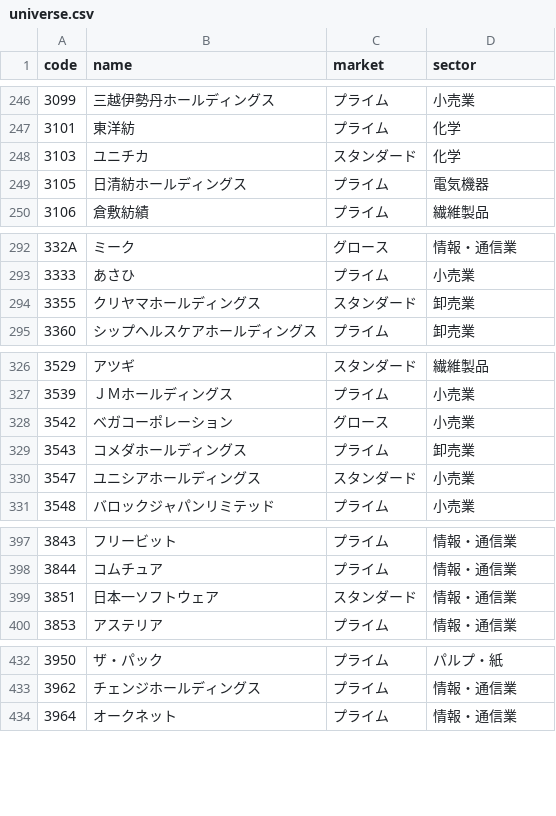
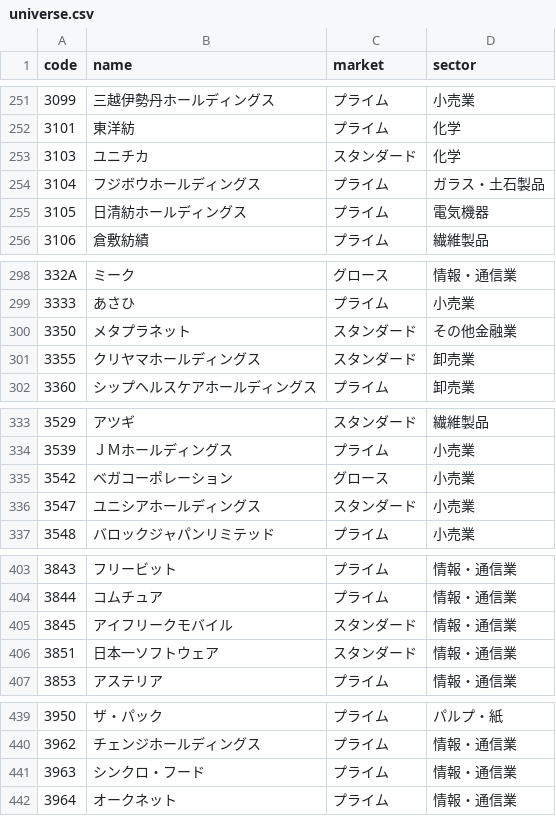
Before and after one commit to piropiro0371-blip/Swing_Trade-app, a CSV file: config/universe.csv, drawn as a sheet; only a part is shown, gaps mark what is left out; removed rows and columns are numbered as before the commit, all else as after; the diff covers the shown part only; the diff names each change by its address in the sheet, - before the commit and + after, or states it on an @@ line.

```diff
--- a/config/universe.csv
+++ b/config/universe.csv
+row 254: 3104 | フジボウホールディングス | プライム | ガラス・土石製品
+row 300: 3350 | メタプラネット | スタンダード | その他金融業
-row 329: 3543 | コメダホールディングス | プライム | 卸売業
+row 405: 3845 | アイフリークモバイル | スタンダード | 情報・通信業
+row 441: 3963 | シンクロ・フード | プライム | 情報・通信業
```
Also changed, not shown: 29 added rows and 2 removed rows elsewhere in this file, 6 other files.
